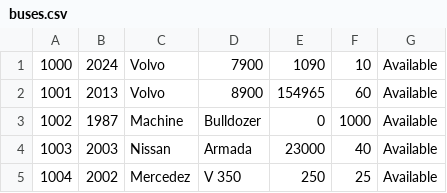
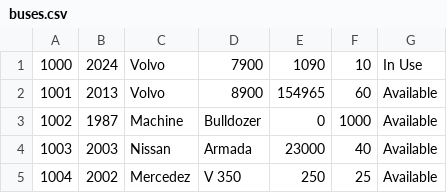
Before and after one commit to adrian3092/CS234_BusTicketManagementSystem, a CSV file: Stage 4/data/buses.csv, drawn as a sheet.

```diff
--- a/Stage 4/data/buses.csv
+++ b/Stage 4/data/buses.csv
@@ -1,2 +1,2 @@
-1000,2024,Volvo,7900,1090,10,Available
+1000,2024,Volvo,7900,1090,10,In Use
 1001,2013,Volvo,8900,154965,60,Available
```
Also changed, not shown: 4 other files.
